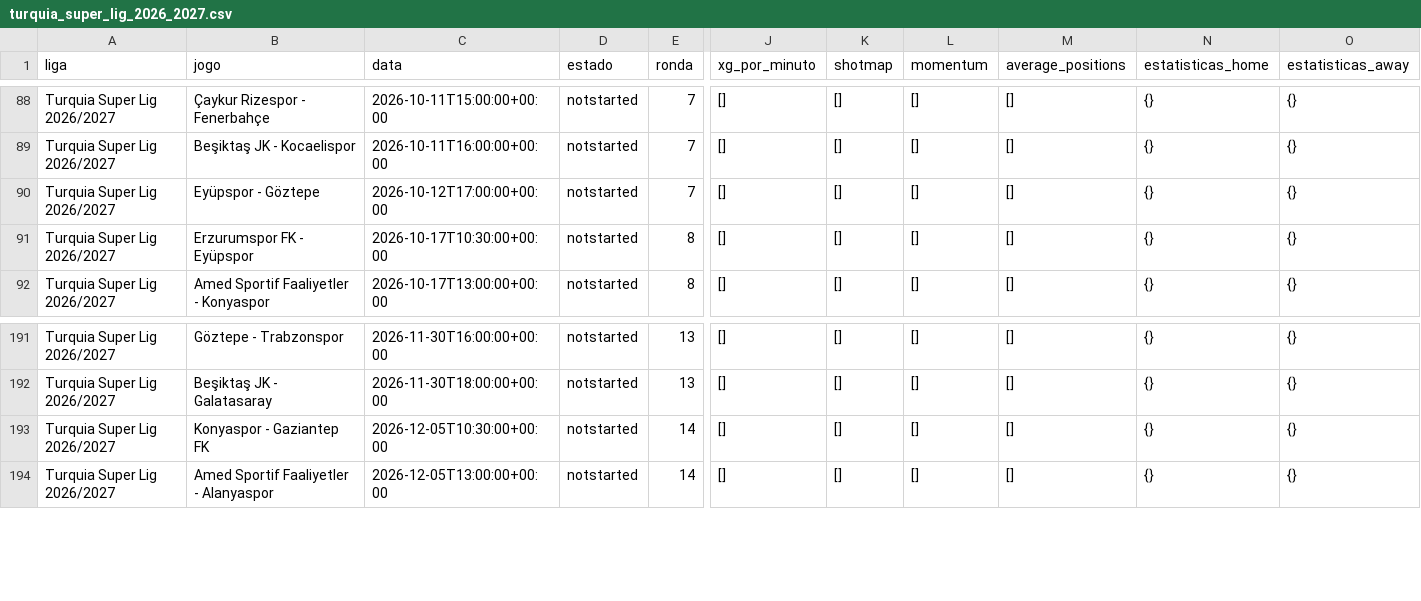
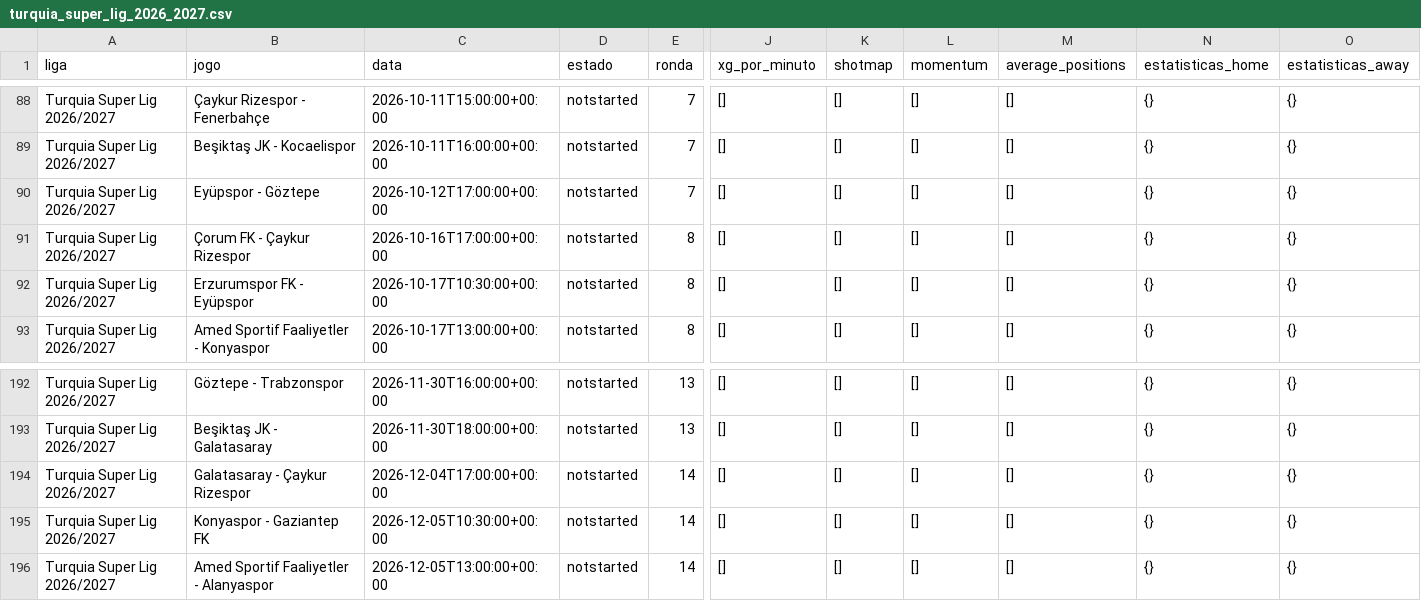
Before and after one commit to aimidas1/-xg_por_minuto-, a CSV file: turquia_super_lig_2026_2027.csv, drawn as a sheet; only a part is shown, gaps mark what is left out; rows hold the shown columns only; the diff names each change by its address in the sheet, - before the commit and + after, or states it on an @@ line.

Commit message:
auto: update data 2026-09-17

```diff
--- a/turquia_super_lig_2026_2027.csv
+++ b/turquia_super_lig_2026_2027.csv
+row 91: Turquia Super Lig 2026/2027 | Çorum FK - Çaykur Rizespor | 2026-10-16T17:00:00+00:00 | notstarted | 8 | [] | [] | [] | [] | {} | {}
+row 194: Turquia Super Lig 2026/2027 | Galatasaray - Çaykur Rizespor | 2026-12-04T17:00:00+00:00 | notstarted | 14 | [] | [] | [] | [] | {} | {}
```
Also changed, not shown: dinamarca_danish_superliga_2026_2027.csv, 2 other files.
